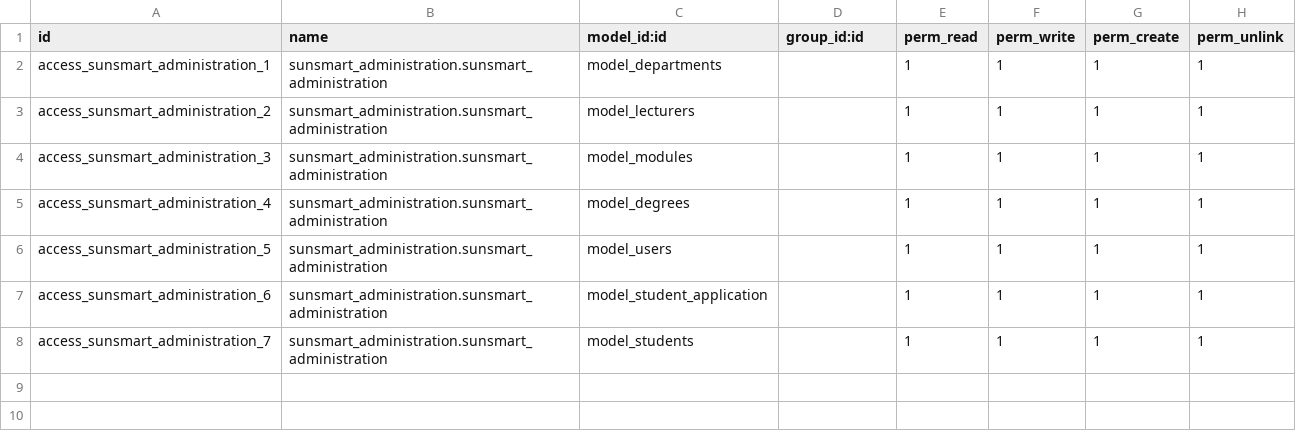
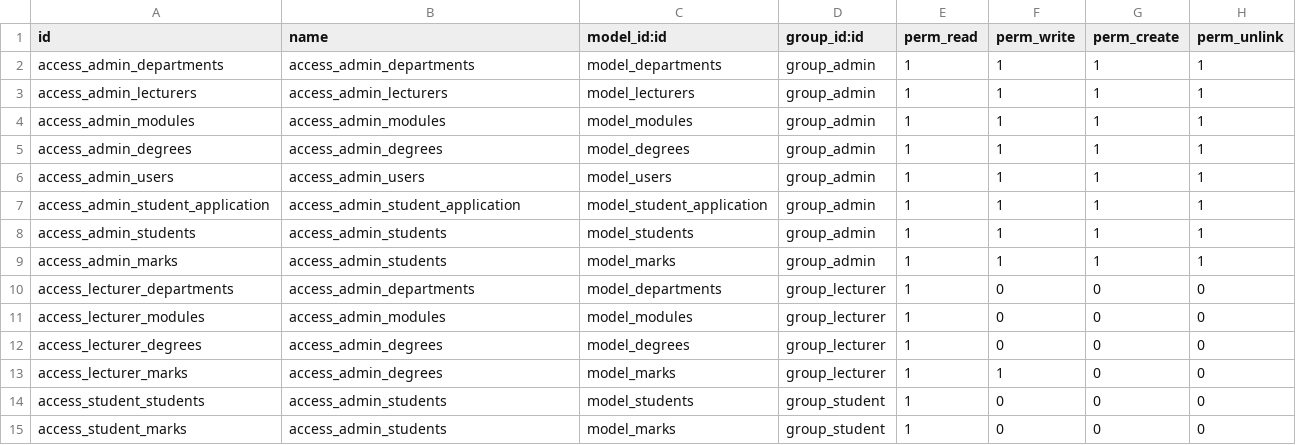
Before and after one commit to DavenMauff/sunsmart, a CSV file: sunsmart_administration/security/ir.model.access.csv, drawn as a sheet.

Commit message:
fixed marks filtering for students

```diff
--- a/sunsmart_administration/security/ir.model.access.csv
+++ b/sunsmart_administration/security/ir.model.access.csv
@@ -1,8 +1,15 @@
 id,name,model_id:id,group_id:id,perm_read,perm_write,perm_create,perm_unlink
-access_sunsmart_administration_1,sunsmart_administration.sunsmart_administration,model_departments,,1,1,1,1
-access_sunsmart_administration_2,sunsmart_administration.sunsmart_administration,model_lecturers,,1,1,1,1
-access_sunsmart_administration_3,sunsmart_administration.sunsmart_administration,model_modules,,1,1,1,1
-access_sunsmart_administration_4,sunsmart_administration.sunsmart_administration,model_degrees,,1,1,1,1
-access_sunsmart_administration_5,sunsmart_administration.sunsmart_administration,model_users,,1,1,1,1
-access_sunsmart_administration_6,sunsmart_administration.sunsmart_administration,model_student_application,,1,1,1,1
-access_sunsmart_administration_7,sunsmart_administration.sunsmart_administration,model_students,,1,1,1,1
+access_admin_departments,access_admin_departments,model_departments,group_admin,1,1,1,1
+access_admin_lecturers,access_admin_lecturers,model_lecturers,group_admin,1,1,1,1
+access_admin_modules,access_admin_modules,model_modules,group_admin,1,1,1,1
+access_admin_degrees,access_admin_degrees,model_degrees,group_admin,1,1,1,1
+access_admin_users,access_admin_users,model_users,group_admin,1,1,1,1
+access_admin_student_application,access_admin_student_application,model_student_application,group_admin,1,1,1,1
+access_admin_students,access_admin_students,model_students,group_admin,1,1,1,1
+access_admin_marks,access_admin_students,model_marks,group_admin,1,1,1,1
+access_lecturer_departments,access_admin_departments,model_departments,group_lecturer,1,0,0,0
+access_lecturer_modules,access_admin_modules,model_modules,group_lecturer,1,0,0,0
+access_lecturer_degrees,access_admin_degrees,model_degrees,group_lecturer,1,0,0,0
+access_lecturer_marks,access_admin_degrees,model_marks,group_lecturer,1,1,0,0
+access_student_students,access_admin_students,model_students,group_student,1,0,0,0
+access_student_marks,access_admin_students,model_marks,group_student,1,0,0,0
```
Also changed, not shown: 13 other files.
